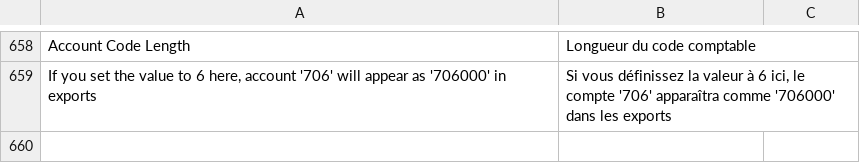
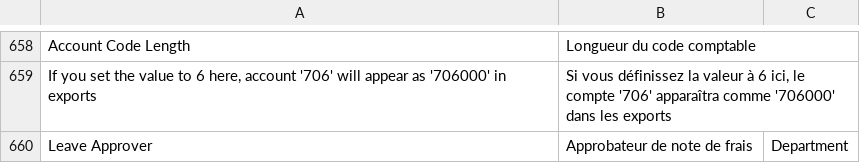
Before and after one commit to scopen-coop/erpnext_france, a CSV file: erpnext_france/translations/fr.csv, drawn as a sheet; only a part is shown, gaps mark what is left out; the diff names each change by its address in the sheet, - before the commit and + after, or states it on an @@ line.

Commit message:
fix: Translation for Departement DocType

```diff
--- a/erpnext_france/translations/fr.csv
+++ b/erpnext_france/translations/fr.csv
+row 660: Leave Approver | Approbateur de note de frais | Department
```
